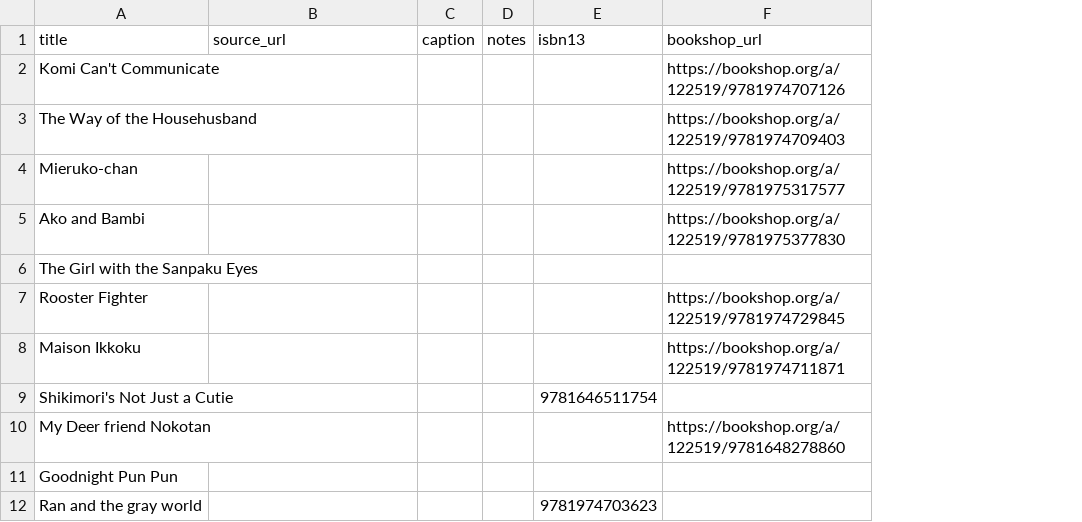
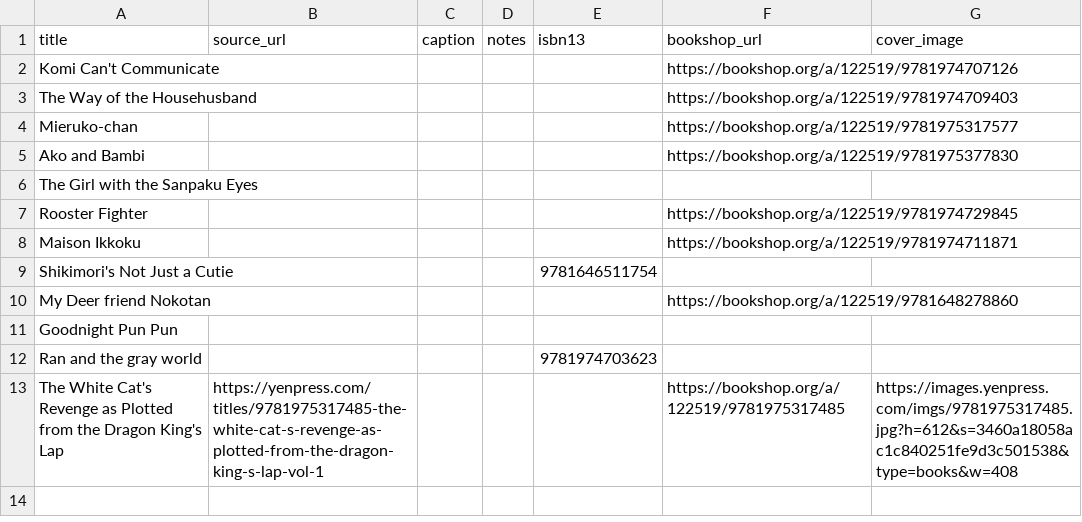
Before and after one commit to royalsaltmerchant/saltymanga, a CSV file: data/titles.csv, drawn as a sheet; the diff names each change by its address in the sheet, - before the commit and + after, or states it on an @@ line.

Commit message:
chore: add The White Cat's Revenge as Plotted from the Dragon King's Lap

```diff
--- a/data/titles.csv
+++ b/data/titles.csv
+column G (cover_image), empty
+row 13: The White Cat's Revenge as Plotted from the Dragon King's Lap | https://yenpress.com/titles/9781975317485-the-white-cat-s-revenge-as-plotted-from-the-dragon-king-s-lap-vol-1 |  |  |  | https://bookshop.org/a/122519/9781975317485 | https://images.yenpress.com/imgs/9781975317485.jpg?h=612&s=3460a18058ac1c840251fe9d3c501538&type=books&w=408
```
Also changed, not shown: 1 other file.
